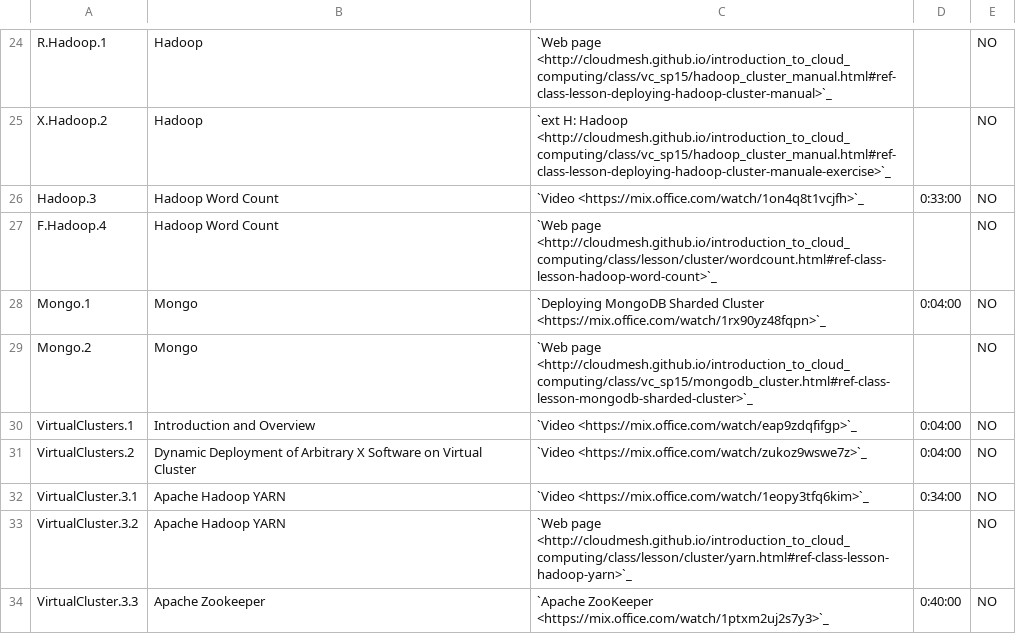
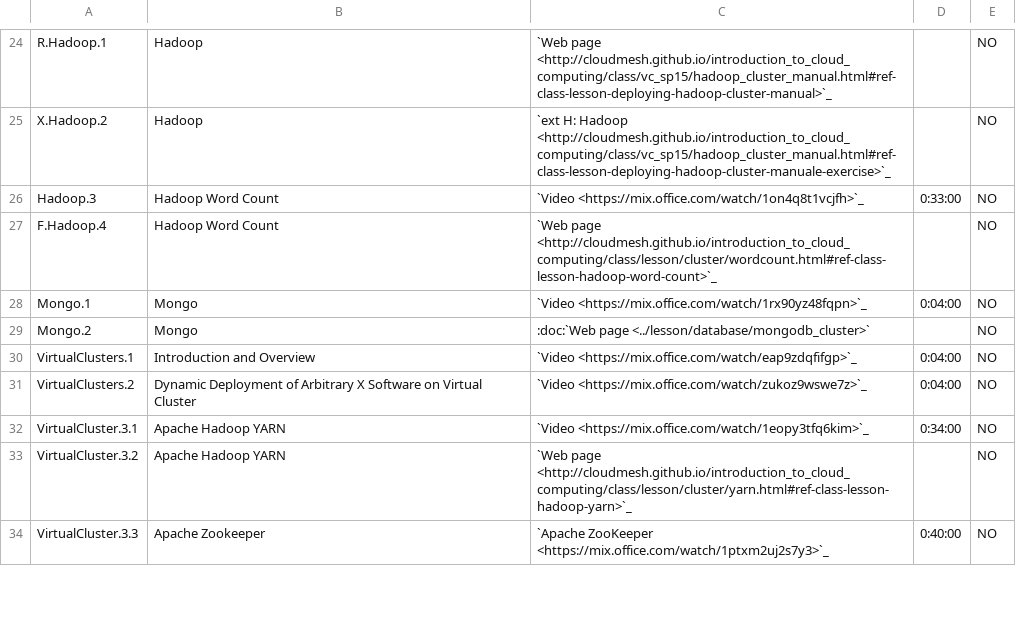
Before and after one commit to cloudmesh/classes, a CSV file: docs/source/i524/lectures-tech.csv, drawn as a sheet; only a part is shown, gaps mark what is left out.

Commit message:
chg:dev: review mongo lesson

```diff
--- a/docs/source/i524/lectures-tech.csv
+++ b/docs/source/i524/lectures-tech.csv
@@ -27,4 +27,4 @@ Hadoop.3, Hadoop Word Count, `Video <https://mix.office.com/watch/1on4q8t1vcjfh>
 F.Hadoop.4, Hadoop Word Count, `Web page <http://cloudmesh.github.io/introduction_to_cloud_computing/class/lesson/cluster/wordcount.html#ref-class-lesson-hadoop-word-count>`_  , ,NO
-Mongo.1, Mongo, `Deploying MongoDB Sharded Cluster  <https://mix.office.com/watch/1rx90yz48fqpn>`_,  0:04:00,NO
-Mongo.2, Mongo, `Web page <http://cloudmesh.github.io/introduction_to_cloud_computing/class/vc_sp15/mongodb_cluster.html#ref-class-lesson-mongodb-sharded-cluster>`_, ,NO
+Mongo.1, Mongo, `Video  <https://mix.office.com/watch/1rx90yz48fqpn>`_,  0:04:00,NO
+Mongo.2, Mongo, :doc:`Web page <../lesson/database/mongodb_cluster>`, ,NO
 VirtualClusters.1, Introduction and Overview, `Video <https://mix.office.com/watch/eap9zdqfifgp>`_,   0:04:00   ,NO
```
